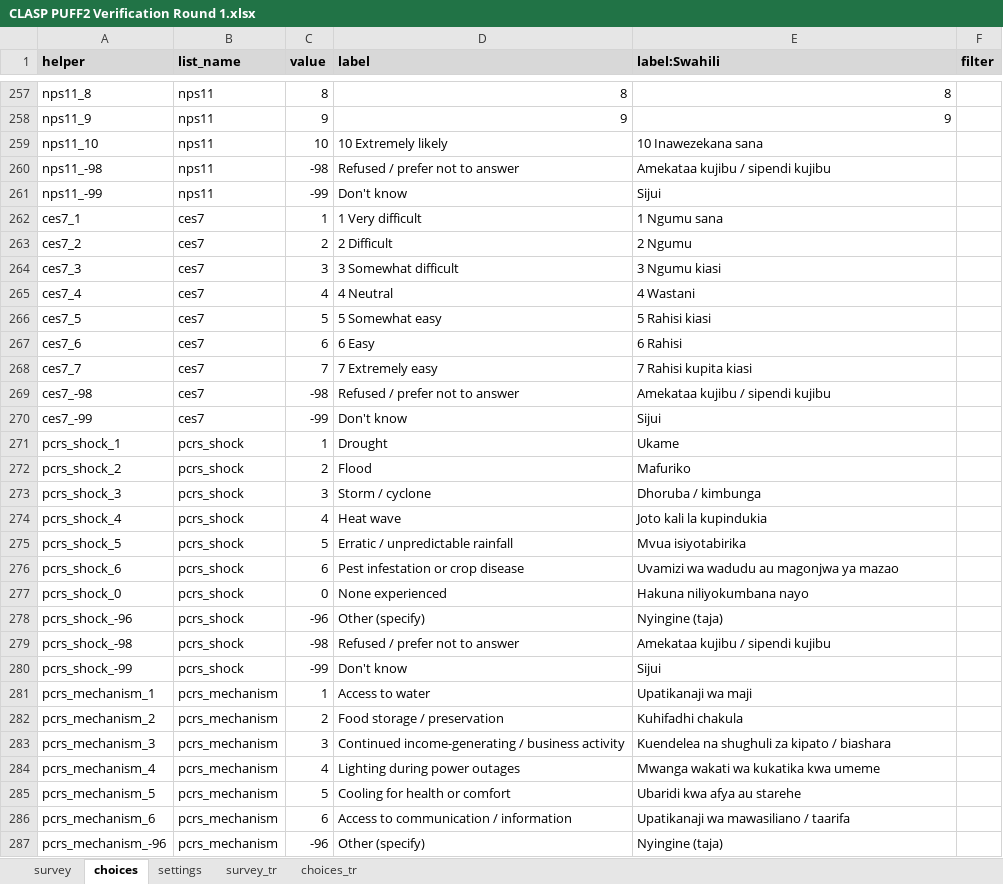
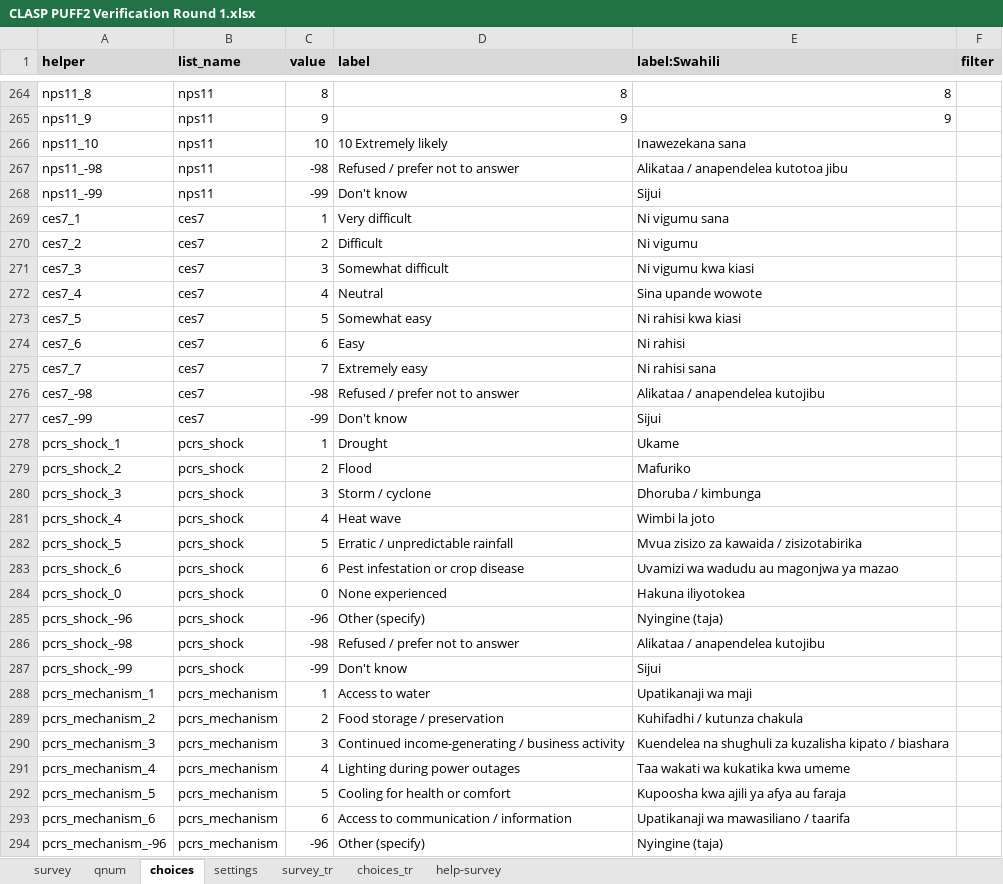
Before and after one commit to GutUrago/CLASP-PUFF-2.0-Verification-Dashboard, an Excel workbook: 1_instruments/CLASP PUFF2 Verification Round 1.xlsx, sheet choices, drawn as a sheet; only a part is shown, gaps mark what is left out; values as stored, in another font and other column widths than the file's, no borders; charts and pictures and conditional formats not drawn; addresses are those after the commit; the diff covers the shown part only; the diff names each change by its address in the sheet, - before the commit and + after, or states it on an @@ line.

```diff
--- a/1_instruments/CLASP PUFF2 Verification Round 1.xlsx (sheet choices)
+++ b/1_instruments/CLASP PUFF2 Verification Round 1.xlsx (sheet choices)
+sheet tab: qnum
@@ sheet tab unhidden: help-survey @@
-E266 (label:Swahili): 10 Inawezekana sana
+E266 (label:Swahili): Inawezekana sana
-E267 (label:Swahili): Amekataa kujibu / sipendi kujibu
+E267 (label:Swahili): Alikataa / anapendelea kutotoa jibu
-D269 (label): 1 Very difficult
+D269 (label): Very difficult
-E269 (label:Swahili): 1 Ngumu sana
+E269 (label:Swahili): Ni vigumu sana
-D270 (label): 2 Difficult
+D270 (label): Difficult
-E270 (label:Swahili): 2 Ngumu
+E270 (label:Swahili): Ni vigumu
-D271 (label): 3 Somewhat difficult
+D271 (label): Somewhat difficult
-E271 (label:Swahili): 3 Ngumu kiasi
+E271 (label:Swahili): Ni vigumu kwa kiasi
-D272 (label): 4 Neutral
+D272 (label): Neutral
-E272 (label:Swahili): 4 Wastani
+E272 (label:Swahili): Sina upande wowote
-D273 (label): 5 Somewhat easy
+D273 (label): Somewhat easy
-E273 (label:Swahili): 5 Rahisi kiasi
+E273 (label:Swahili): Ni rahisi kwa kiasi
-D274 (label): 6 Easy
+D274 (label): Easy
-E274 (label:Swahili): 6 Rahisi
+E274 (label:Swahili): Ni rahisi
-D275 (label): 7 Extremely easy
+D275 (label): Extremely easy
-E275 (label:Swahili): 7 Rahisi kupita kiasi
+E275 (label:Swahili): Ni rahisi sana
-E276 (label:Swahili): Amekataa kujibu / sipendi kujibu
+E276 (label:Swahili): Alikataa / anapendelea kutojibu
-E281 (label:Swahili): Joto kali la kupindukia
+E281 (label:Swahili): Wimbi la joto
-E282 (label:Swahili): Mvua isiyotabirika
+E282 (label:Swahili): Mvua zisizo za kawaida / zisizotabirika
-E284 (label:Swahili): Hakuna niliyokumbana nayo
+E284 (label:Swahili): Hakuna iliyotokea
-E286 (label:Swahili): Amekataa kujibu / sipendi kujibu
+E286 (label:Swahili): Alikataa / anapendelea kutojibu
-E289 (label:Swahili): Kuhifadhi chakula
+E289 (label:Swahili): Kuhifadhi / kutunza chakula
-E290 (label:Swahili): …shughuli za kipato /…
+E290 (label:Swahili): …shughuli za kuzalisha kipato /…
-E291 (label:Swahili): Mwanga wakati wa kukatika kwa umeme
+E291 (label:Swahili): Taa wakati wa kukatika kwa umeme
-E292 (label:Swahili): Ubaridi kwa afya au starehe
+E292 (label:Swahili): Kupoosha kwa ajili ya afya au faraja
```
Also changed, not shown: 61 added rows and 227 edited cells elsewhere in this sheet, sheet survey, sheet settings, formulas that keep their value, hidden cells, charts or pictures, 14 other files.
